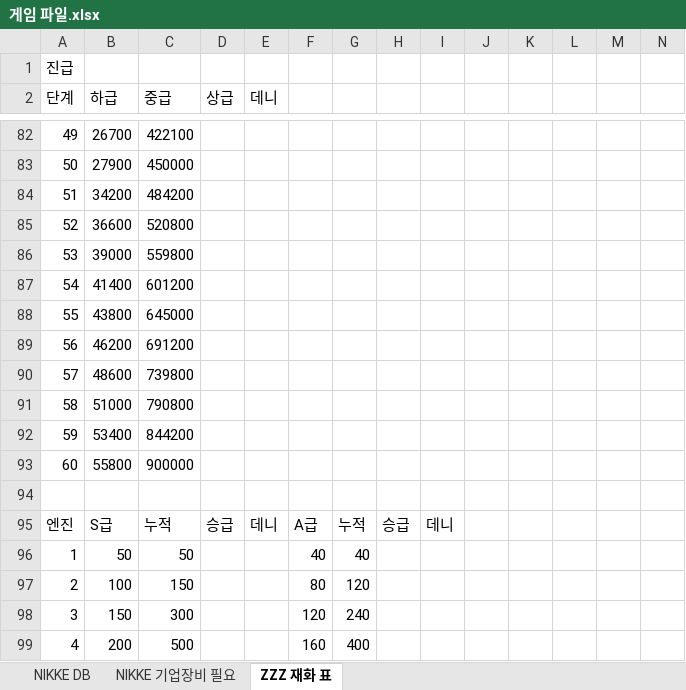
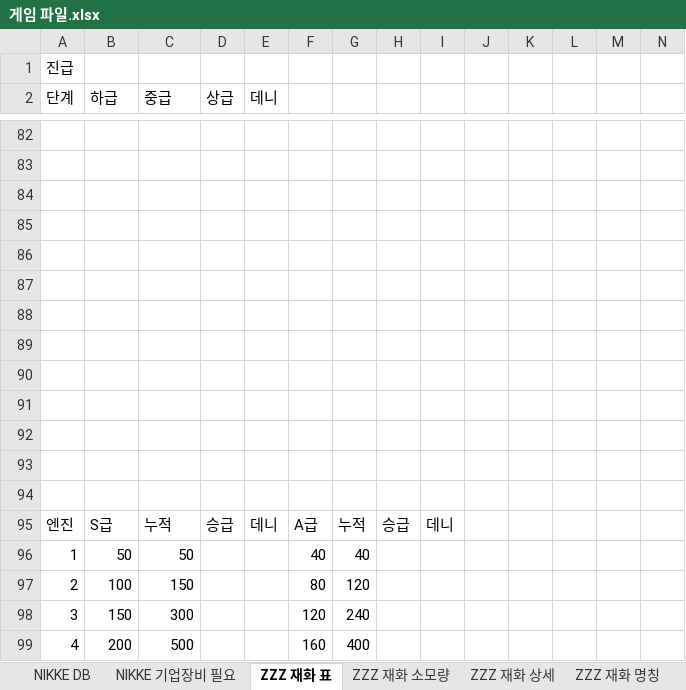
Before and after one commit to Dev-luto/Game-Project, an Excel workbook: 게임 파일.xlsx, sheet ZZZ 재화 표, drawn as a sheet; only a part is shown, gaps mark what is left out; values as stored, in another font and other column widths than the file's, no borders; rows hold the shown columns only; the diff covers the shown part only; the diff names each change by its address in the sheet, - before the commit and + after, or states it on an @@ line.

```diff
--- a/게임 파일.xlsx (sheet ZZZ 재화 표)
+++ b/게임 파일.xlsx (sheet ZZZ 재화 표)
+sheet tab: ZZZ 재화 소모량
+sheet tab: ZZZ 재화 상세
+sheet tab: ZZZ 재화 명칭
-row 82: 49 | 26700 | 422100
+row 82: (empty)
-row 83: 50 | 27900 | 450000
+row 83: (empty)
-row 84: 51 | 34200 | 484200
+row 84: (empty)
-row 85: 52 | 36600 | 520800
+row 85: (empty)
-row 86: 53 | 39000 | 559800
+row 86: (empty)
-row 87: 54 | 41400 | 601200
+row 87: (empty)
-row 88: 55 | 43800 | 645000
+row 88: (empty)
-row 89: 56 | 46200 | 691200
+row 89: (empty)
-row 90: 57 | 48600 | 739800
+row 90: (empty)
-row 91: 58 | 51000 | 790800
+row 91: (empty)
-row 92: 59 | 53400 | 844200
+row 92: (empty)
-row 93: 60 | 55800 | 900000
+row 93: (empty)
```
Also changed, not shown: 9 added rows, 9 removed rows and 121 edited cells elsewhere in this sheet, sheet NIKKE DB, sheet NIKKE 기업장비 필요.
